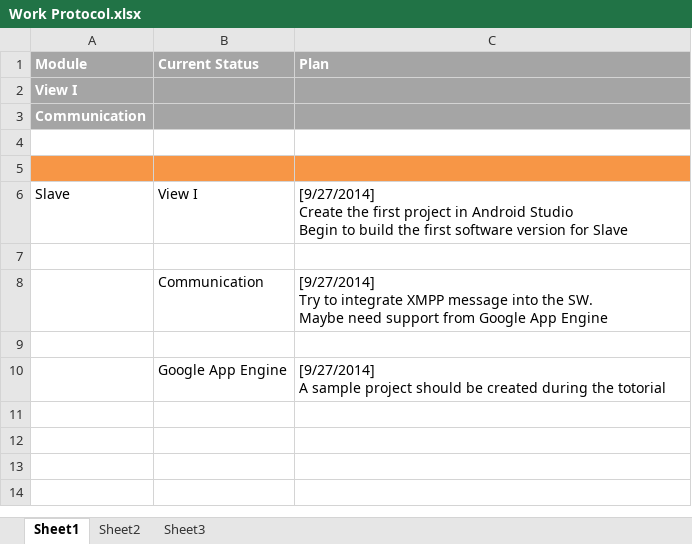
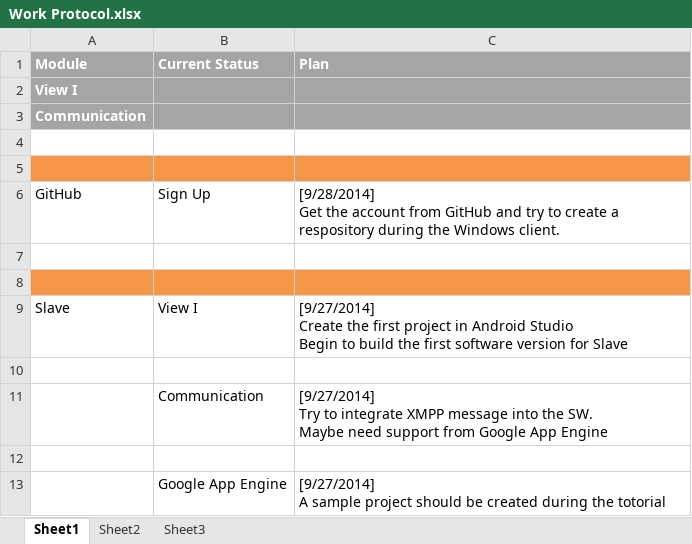
Before and after one commit to cibobo/Wooooo, an Excel workbook: Document/Work Protocol.xlsx, sheet Sheet1, drawn as a sheet; values as stored, in another font and other column widths than the file's, no borders; ↵ is a line break in a cell; the diff names each change by its address in the sheet, - before the commit and + after, or states it on an @@ line.

Commit message:
Update

```diff
--- a/Document/Work Protocol.xlsx (sheet Sheet1)
+++ b/Document/Work Protocol.xlsx (sheet Sheet1)
+row 6: GitHub | Sign Up | [9/28/2014] ↵ Get the account from GitHub and try to create a respository during the Windows client.
+row 7: (empty)
+row 8: (empty)
```
